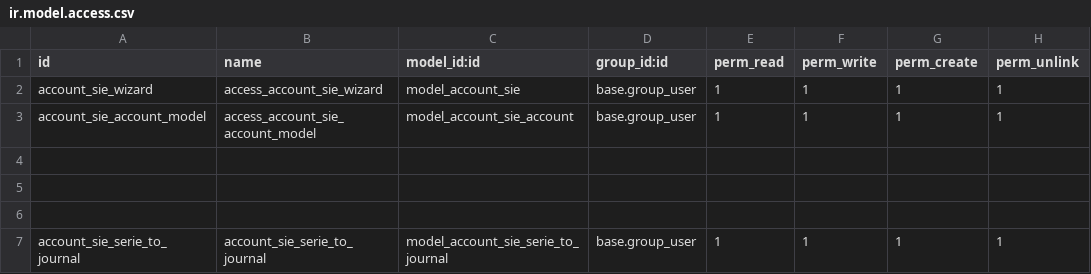
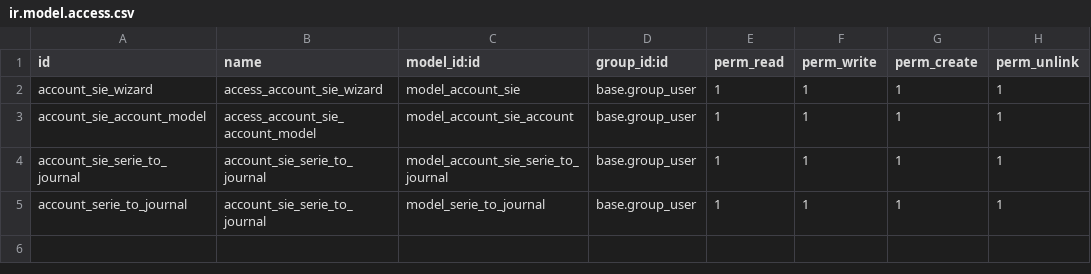
Before and after one commit to vertelab/odoo-l10n_se, a CSV file: l10n_se_sie/security/ir.model.access.csv, drawn as a sheet.

Commit message:
l10n_se_sie:added functions to set journal

```diff
--- a/l10n_se_sie/security/ir.model.access.csv
+++ b/l10n_se_sie/security/ir.model.access.csv
@@ -3,5 +3,3 @@ account_sie_wizard,access_account_sie_wizard,model_account_sie,base.group_user,1
 account_sie_account_model,access_account_sie_account_model,model_account_sie_account,base.group_user,1,1,1,1
-
-
-
 account_sie_serie_to_journal,account_sie_serie_to_journal,model_account_sie_serie_to_journal,base.group_user,1,1,1,1
+account_serie_to_journal,account_sie_serie_to_journal,model_serie_to_journal,base.group_user,1,1,1,1
```
Also changed, not shown: 4 other files.
